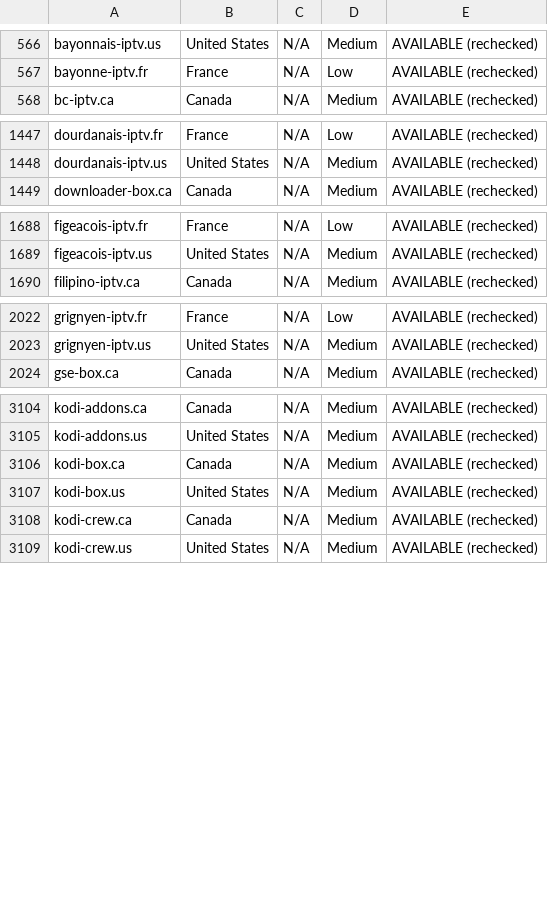
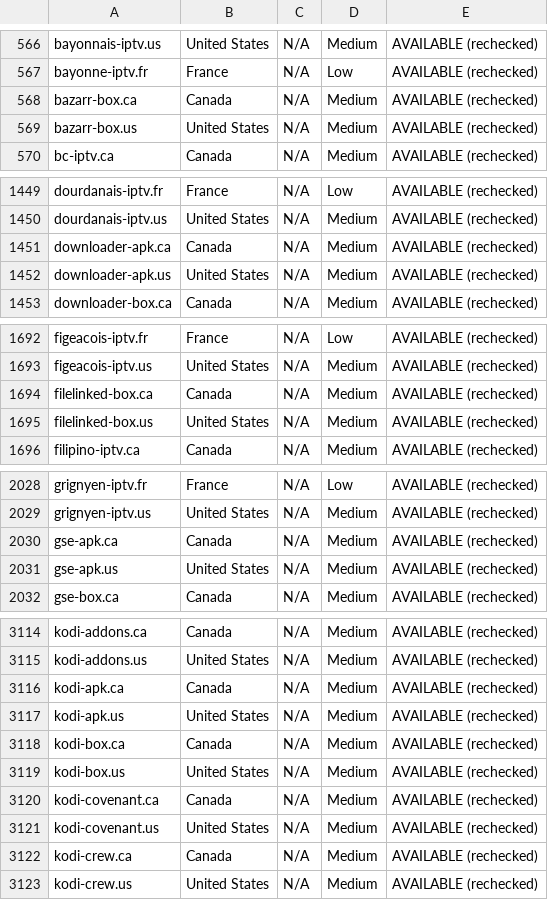
Before and after one commit to CryptoNews24/edit, a CSV file: research/iptv-seo/canva/iptv-domains-canva-import.csv, drawn as a sheet; only a part is shown, gaps mark what is left out; the diff covers the shown part only; the diff names each change by its address in the sheet, - before the commit and + after, or states it on an @@ line.

```diff
--- a/research/iptv-seo/canva/iptv-domains-canva-import.csv
+++ b/research/iptv-seo/canva/iptv-domains-canva-import.csv
+row 568: bazarr-box.ca | Canada | N/A | Medium | AVAILABLE (rechecked)
+row 569: bazarr-box.us | United States | N/A | Medium | AVAILABLE (rechecked)
+row 1451: downloader-apk.ca | Canada | N/A | Medium | AVAILABLE (rechecked)
+row 1452: downloader-apk.us | United States | N/A | Medium | AVAILABLE (rechecked)
+row 1694: filelinked-box.ca | Canada | N/A | Medium | AVAILABLE (rechecked)
+row 1695: filelinked-box.us | United States | N/A | Medium | AVAILABLE (rechecked)
+row 2030: gse-apk.ca | Canada | N/A | Medium | AVAILABLE (rechecked)
+row 2031: gse-apk.us | United States | N/A | Medium | AVAILABLE (rechecked)
+row 3116: kodi-apk.ca | Canada | N/A | Medium | AVAILABLE (rechecked)
+row 3117: kodi-apk.us | United States | N/A | Medium | AVAILABLE (rechecked)
+row 3120: kodi-covenant.ca | Canada | N/A | Medium | AVAILABLE (rechecked)
+row 3121: kodi-covenant.us | United States | N/A | Medium | AVAILABLE (rechecked)
```
Also changed, not shown: 24 added rows elsewhere in this file, research/iptv-seo/availability_recheck.csv, 8 other files.
